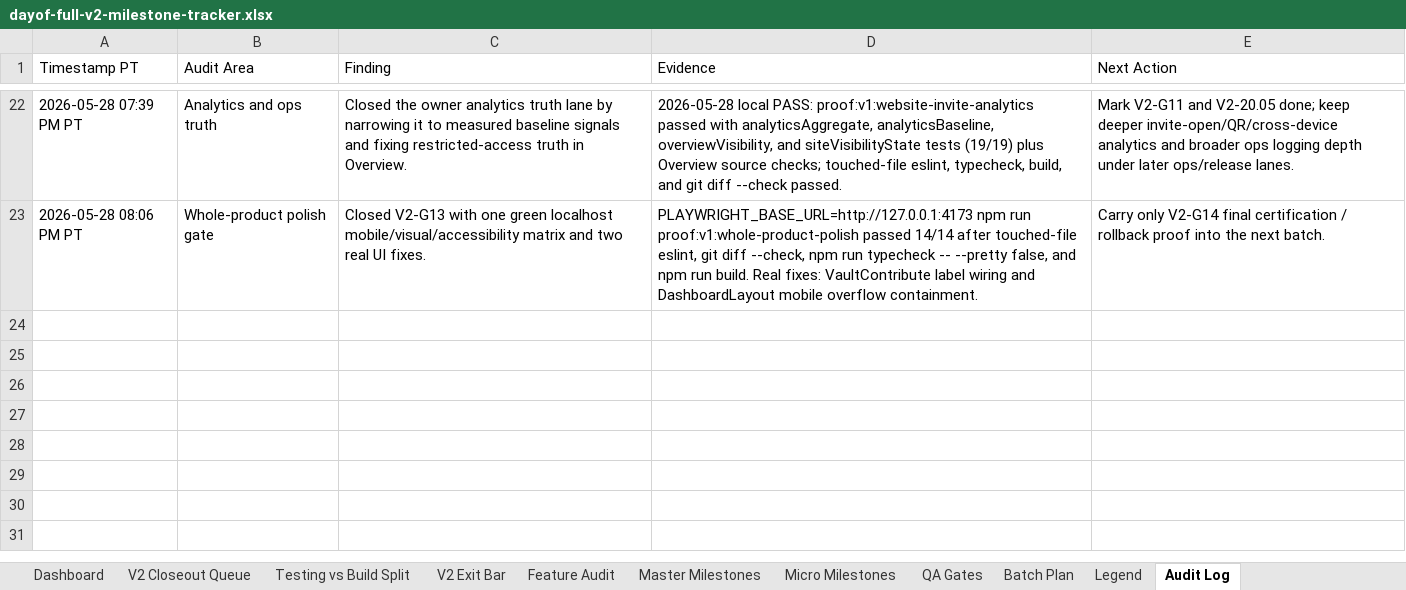
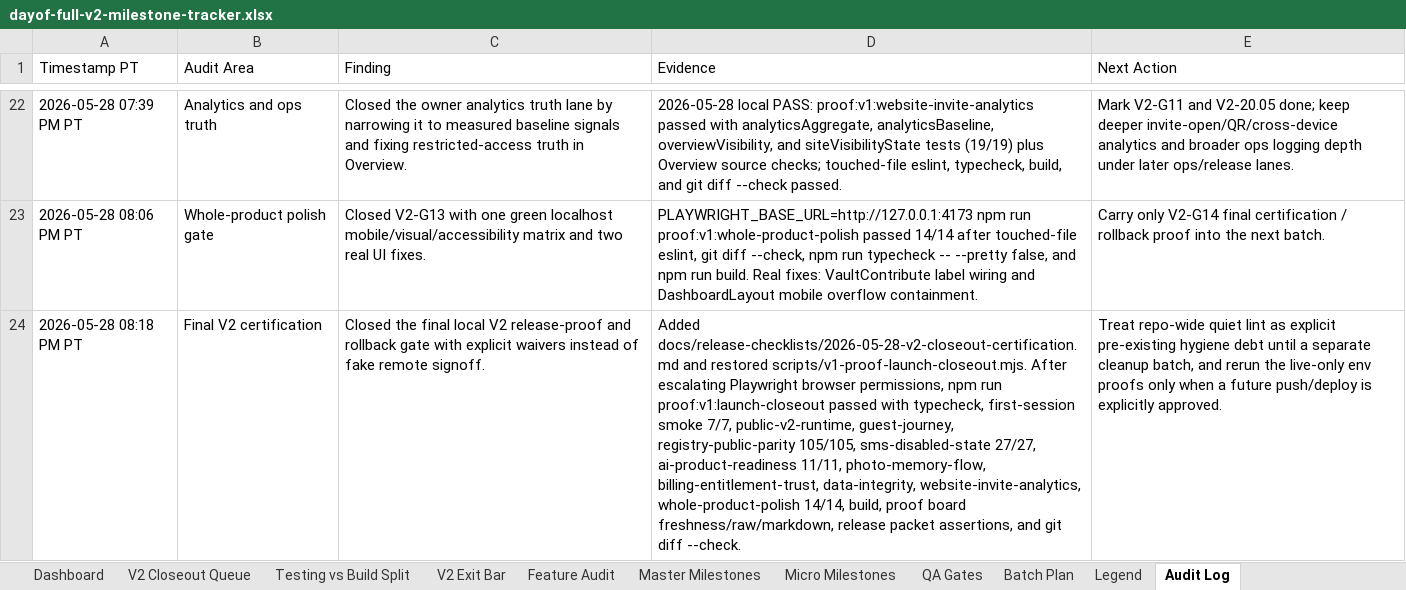
Before and after one commit to jeanericgagnon/wedding-site-Bolt, an Excel workbook: outputs/full-v2-tracker/dayof-full-v2-milestone-tracker.xlsx, sheet Audit Log, drawn as a sheet; only a part is shown, gaps mark what is left out; values as stored, in another font and other column widths than the file's, no borders; the diff names each change by its address in the sheet, - before the commit and + after, or states it on an @@ line.

Commit message:
Close V2 local certification gate

```diff
--- a/outputs/full-v2-tracker/dayof-full-v2-milestone-tracker.xlsx (sheet Audit Log)
+++ b/outputs/full-v2-tracker/dayof-full-v2-milestone-tracker.xlsx (sheet Audit Log)
+row 24: 2026-05-28 08:18 PM PT | Final V2 certification | Closed the final local V2 release-proof and rollback gate with explicit waivers instead of fake remote signoff. | Added docs/release-checklists/2026-05-28-v2-closeout-certification.md and restored scripts/v1-proof-launch-closeout.mjs. After escalating Playwright browser permissions, npm run proof:v1:launch-closeout passed with typecheck, first-session smoke 7/7, public-v2-runtime, guest-journey, registry-public-parity 105/105, sms-disabled-state 27/27, ai-product-readiness 11/11, photo-memory-flow, billing-entitlement-trust, data-integrity, website-invite-analytics, whole-product-polish 14/14, build, proof board freshness/raw/markdown, release packet assertions, and git diff --check. | Treat repo-wide quiet lint as explicit pre-existing hygiene debt until a separate cleanup batch, and rerun the live-only env proofs only when a future push/deploy is explicitly approved.
```
Also changed, not shown: sheet Micro Milestones, sheet V2 Exit Bar, sheet V2 Closeout Queue, sheet Testing vs Build Split, sheet Master Milestones, 2 other files.
